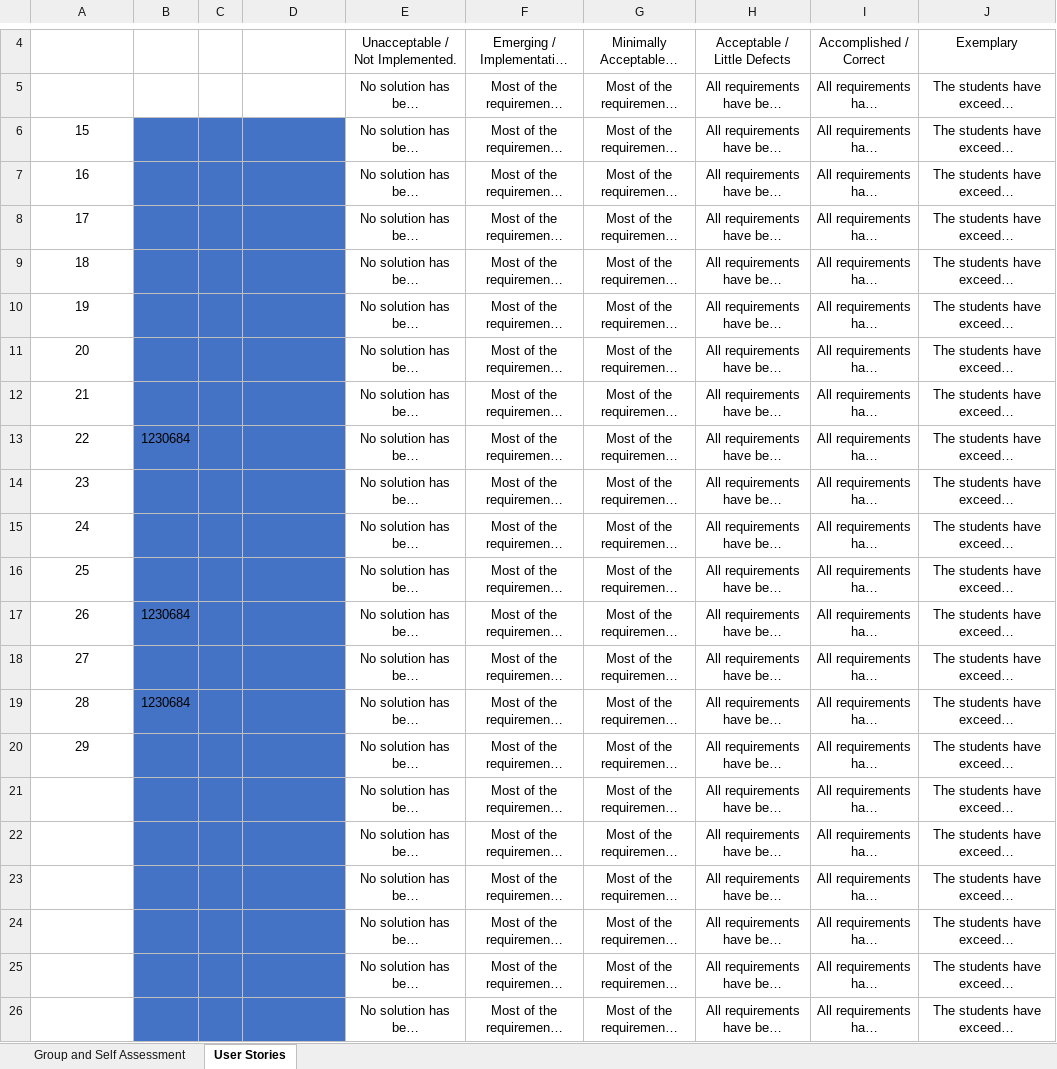
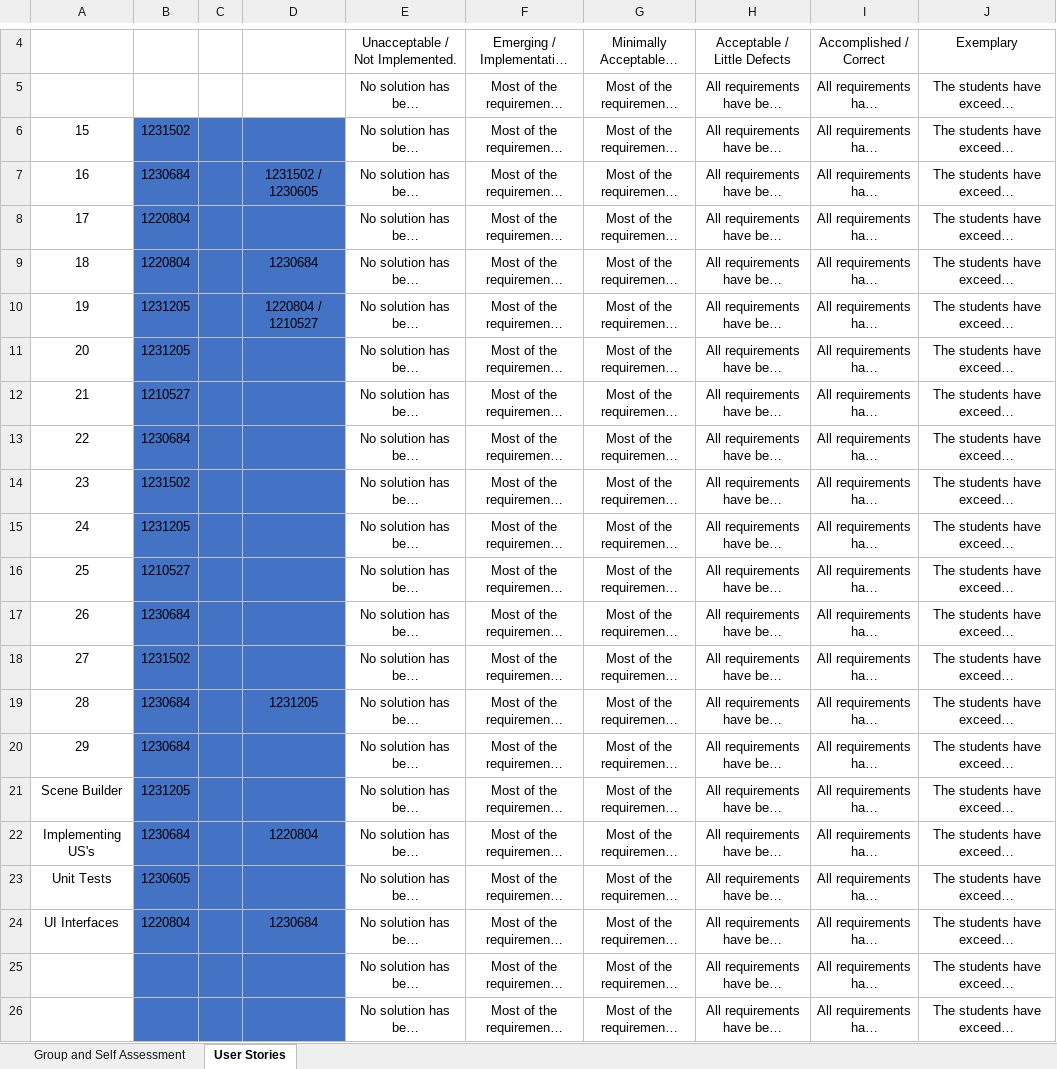
Before and after one commit to francisc-o-liveira/lei-24-s2-1dp-g163, an Excel workbook: docs/sprintC/PI-2023-24 Self-Assessment_v05_07.06.2024.xlsx, sheet User Stories, drawn as a sheet; only a part is shown, gaps mark what is left out; long unchanged cells end in …; values as stored, in another font and other column widths than the file's, no borders; conditional formats not drawn; the diff names each change by its address in the sheet, - before the commit and + after, or states it on an @@ line.

```diff
--- a/docs/sprintC/PI-2023-24 Self-Assessment_v05_07.06.2024.xlsx (sheet User Stories)
+++ b/docs/sprintC/PI-2023-24 Self-Assessment_v05_07.06.2024.xlsx (sheet User Stories)
-B6: (empty)
+B6: 1231502
-B7: (empty)
+B7: 1230684
-D7: (empty)
+D7: 1231502 / 1230605
-B8:B9: (empty)
+B8:B9: 1220804
-D9: (empty)
+D9: 1230684
-B10:B11: (empty)
+B10:B11: 1231205
-D10: (empty)
+D10: 1220804 / 1210527
-B12: (empty)
+B12: 1210527
-B14: (empty)
+B14: 1231502
-B15: (empty)
+B15: 1231205
-B16: (empty)
+B16: 1210527
-B18: (empty)
+B18: 1231502
-D19: (empty)
+D19: 1231205
-B20: (empty)
+B20: 1230684
-A21: (empty)
+A21: Scene Builder
-B21: (empty)
+B21: 1231205
-A22: (empty)
+A22: Implementing US's
-B22: (empty)
+B22: 1230684
-D22: (empty)
+D22: 1220804
-A23: (empty)
+A23: Unit Tests
-B23: (empty)
+B23: 1230605
-A24: (empty)
+A24: UI Interfaces
-B24: (empty)
+B24: 1220804
-D24: (empty)
+D24: 1230684
```
Also changed, not shown: sheet Group and Self Assessment.
